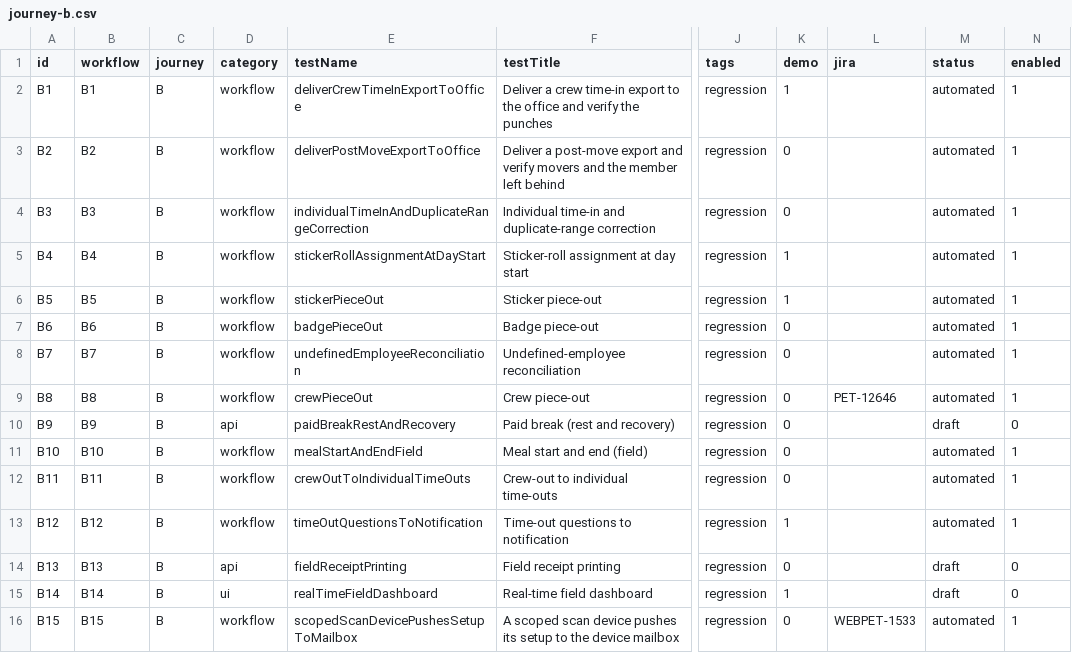
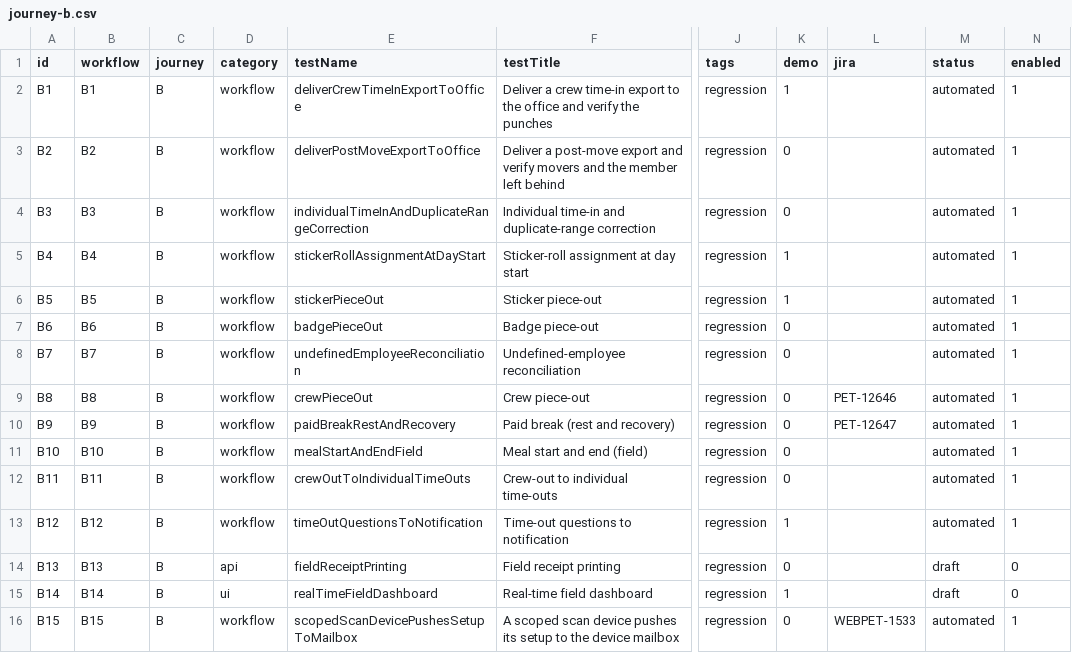
Before and after one commit to orangeenterprisesinc/playwright-test-suite, a CSV file: src/data/runner/journey-b.csv, drawn as a sheet; only a part is shown, gaps mark what is left out; the diff names each change by its address in the sheet, - before the commit and + after, or states it on an @@ line.

```diff
--- a/src/data/runner/journey-b.csv
+++ b/src/data/runner/journey-b.csv
-D10 (category): api
+D10 (category): workflow
-L10 (jira): (empty)
+L10 (jira): PET-12647
-M10 (status): draft
+M10 (status): automated
-N10 (enabled): 0
+N10 (enabled): 1
```
Also changed, not shown: 15 other files.
